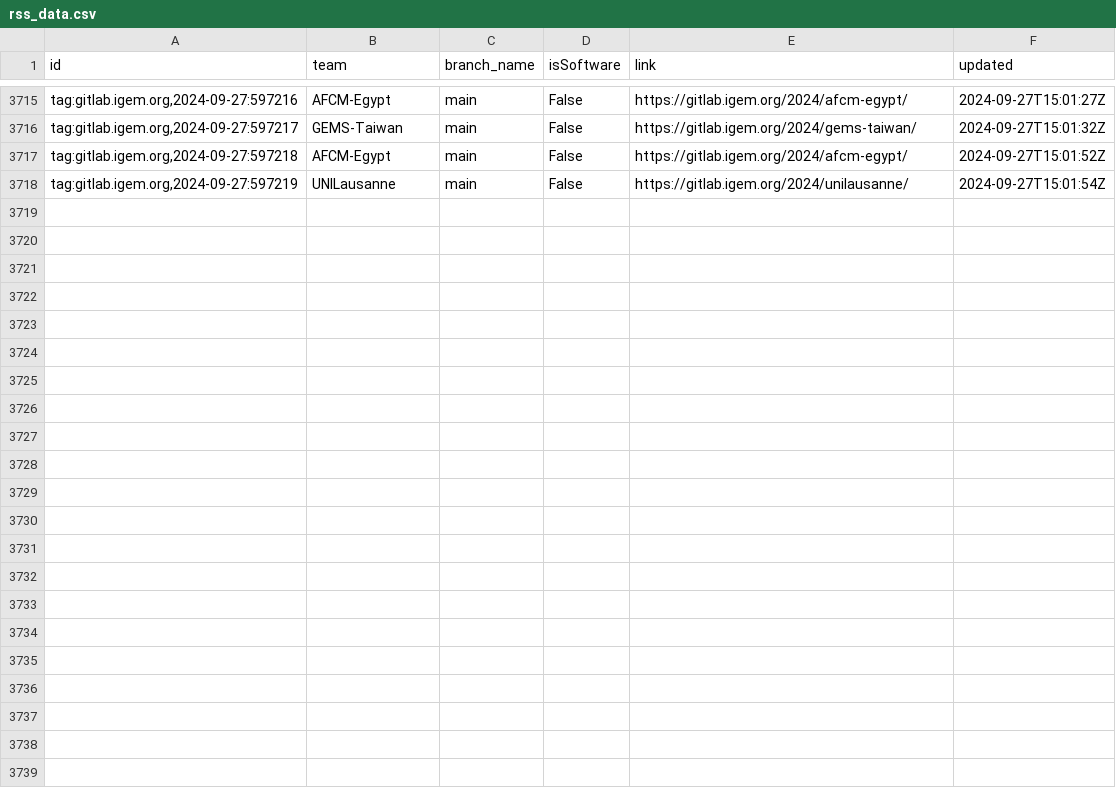
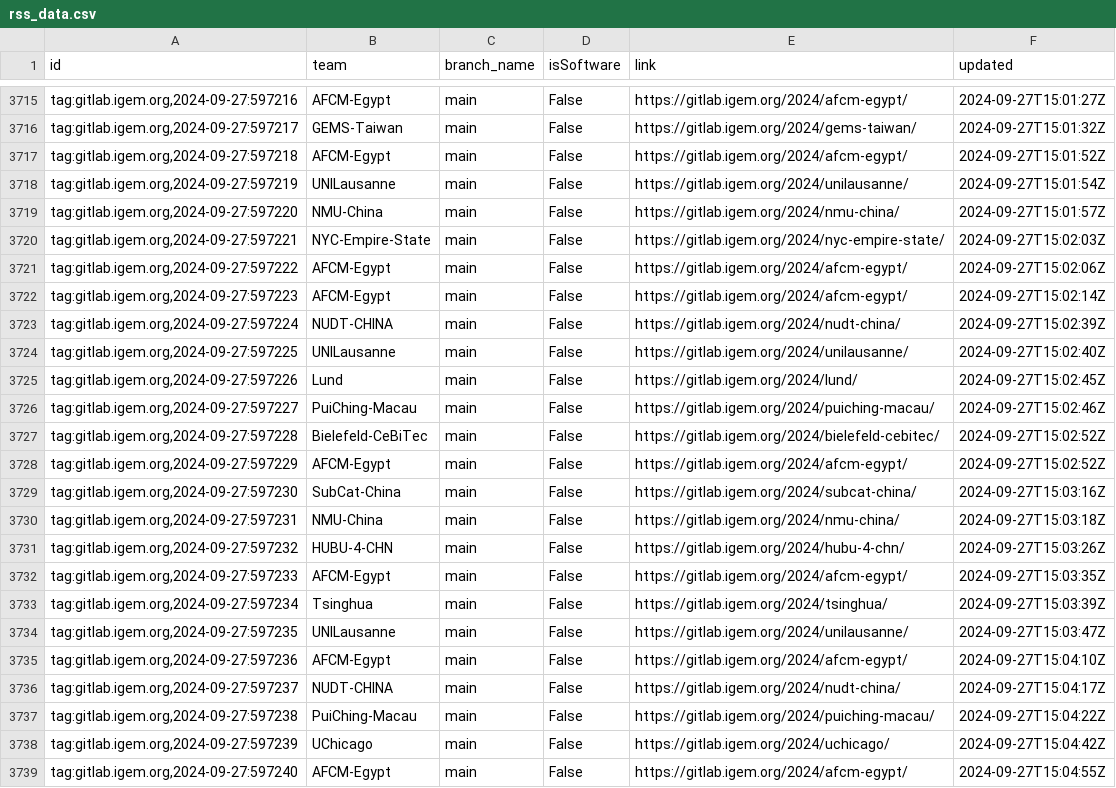
Before and after one commit to taxfree-python/iGEM_Pulse, a CSV file: rss_data.csv, drawn as a sheet; only a part is shown, gaps mark what is left out.

Commit message:
Update RSS data at 2024-09-28 00:05:00

```diff
--- a/rss_data.csv
+++ b/rss_data.csv
@@ -3718 +3718,22 @@ id,team,branch_name,isSoftware,link,updated
 "tag:gitlab.igem.org,2024-09-27:597219",UNILausanne,main,False,https://gitlab.igem.org/2024/unilausanne/,2024-09-27T15:01:54Z
+"tag:gitlab.igem.org,2024-09-27:597220",NMU-China,main,False,https://gitlab.igem.org/2024/nmu-china/,2024-09-27T15:01:57Z
+"tag:gitlab.igem.org,2024-09-27:597221",NYC-Empire-State,main,False,https://gitlab.igem.org/2024/nyc-empire-state/,2024-09-27T15:02:03Z
+"tag:gitlab.igem.org,2024-09-27:597222",AFCM-Egypt,main,False,https://gitlab.igem.org/2024/afcm-egypt/,2024-09-27T15:02:06Z
+"tag:gitlab.igem.org,2024-09-27:597223",AFCM-Egypt,main,False,https://gitlab.igem.org/2024/afcm-egypt/,2024-09-27T15:02:14Z
+"tag:gitlab.igem.org,2024-09-27:597224",NUDT-CHINA,main,False,https://gitlab.igem.org/2024/nudt-china/,2024-09-27T15:02:39Z
+"tag:gitlab.igem.org,2024-09-27:597225",UNILausanne,main,False,https://gitlab.igem.org/2024/unilausanne/,2024-09-27T15:02:40Z
+"tag:gitlab.igem.org,2024-09-27:597226",Lund,main,False,https://gitlab.igem.org/2024/lund/,2024-09-27T15:02:45Z
+"tag:gitlab.igem.org,2024-09-27:597227",PuiChing-Macau,main,False,https://gitlab.igem.org/2024/puiching-macau/,2024-09-27T15:02:46Z
+"tag:gitlab.igem.org,2024-09-27:597228",Bielefeld-CeBiTec,main,False,https://gitlab.igem.org/2024/bielefeld-cebitec/,2024-09-27T15:02:52Z
+"tag:gitlab.igem.org,2024-09-27:597229",AFCM-Egypt,main,False,https://gitlab.igem.org/2024/afcm-egypt/,2024-09-27T15:02:52Z
+"tag:gitlab.igem.org,2024-09-27:597230",SubCat-China,main,False,https://gitlab.igem.org/2024/subcat-china/,2024-09-27T15:03:16Z
+"tag:gitlab.igem.org,2024-09-27:597231",NMU-China,main,False,https://gitlab.igem.org/2024/nmu-china/,2024-09-27T15:03:18Z
+"tag:gitlab.igem.org,2024-09-27:597232",HUBU-4-CHN,main,False,https://gitlab.igem.org/2024/hubu-4-chn/,2024-09-27T15:03:26Z
+"tag:gitlab.igem.org,2024-09-27:597233",AFCM-Egypt,main,False,https://gitlab.igem.org/2024/afcm-egypt/,2024-09-27T15:03:35Z
+"tag:gitlab.igem.org,2024-09-27:597234",Tsinghua,main,False,https://gitlab.igem.org/2024/tsinghua/,2024-09-27T15:03:39Z
+"tag:gitlab.igem.org,2024-09-27:597235",UNILausanne,main,False,https://gitlab.igem.org/2024/unilausanne/,2024-09-27T15:03:47Z
+"tag:gitlab.igem.org,2024-09-27:597236",AFCM-Egypt,main,False,https://gitlab.igem.org/2024/afcm-egypt/,2024-09-27T15:04:10Z
+"tag:gitlab.igem.org,2024-09-27:597237",NUDT-CHINA,main,False,https://gitlab.igem.org/2024/nudt-china/,2024-09-27T15:04:17Z
+"tag:gitlab.igem.org,2024-09-27:597238",PuiChing-Macau,main,False,https://gitlab.igem.org/2024/puiching-macau/,2024-09-27T15:04:22Z
+"tag:gitlab.igem.org,2024-09-27:597239",UChicago,main,False,https://gitlab.igem.org/2024/uchicago/,2024-09-27T15:04:42Z
+"tag:gitlab.igem.org,2024-09-27:597240",AFCM-Egypt,main,False,https://gitlab.igem.org/2024/afcm-egypt/,2024-09-27T15:04:55Z
```
